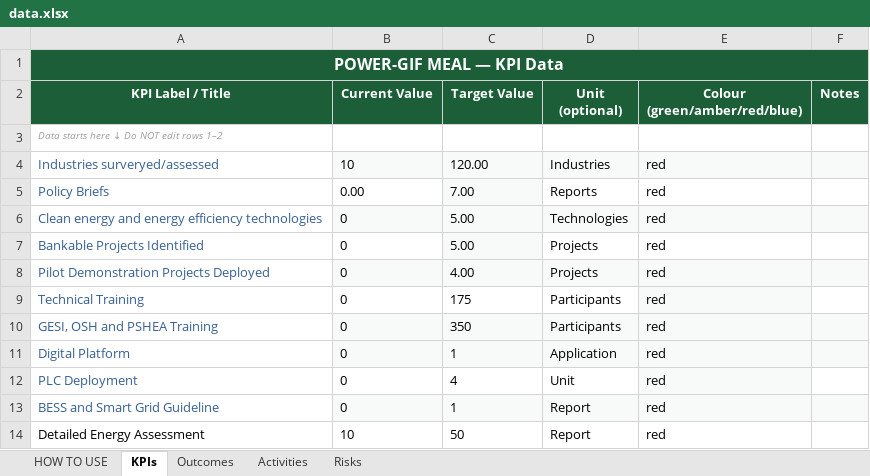
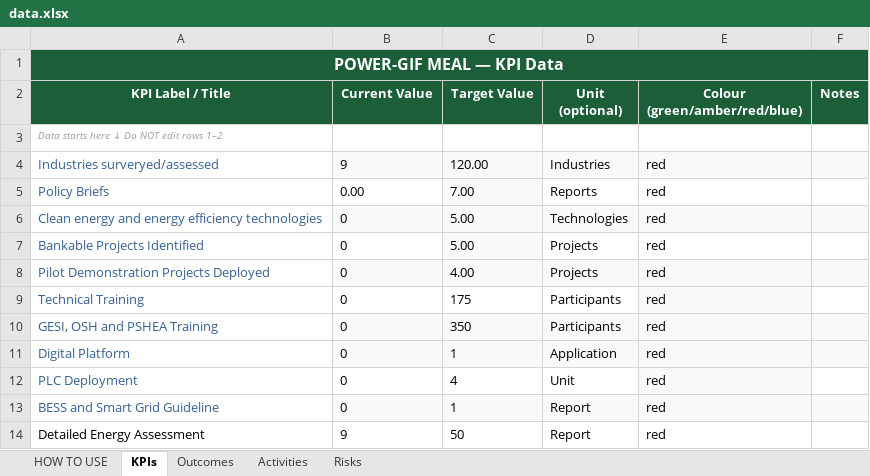
Before and after one commit to PowerGIF-MEAL-Dashboard/Power_GIF_Dashboard, an Excel workbook: data.xlsx, sheet KPIs, drawn as a sheet; values as stored, in another font and other column widths than the file's, no borders; the diff names each change by its address in the sheet, - before the commit and + after, or states it on an @@ line.

Commit message:
Add files via upload

```diff
--- a/data.xlsx (sheet KPIs)
+++ b/data.xlsx (sheet KPIs)
-B4 (Current Value): 10
+B4 (Current Value): 9
-B14 (Current Value): 10
+B14 (Current Value): 9
```
